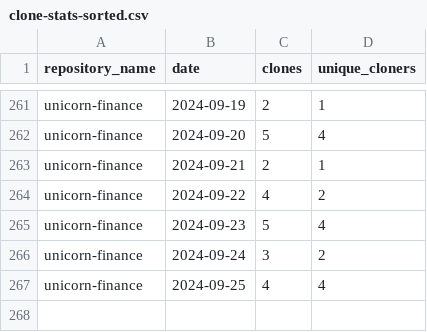
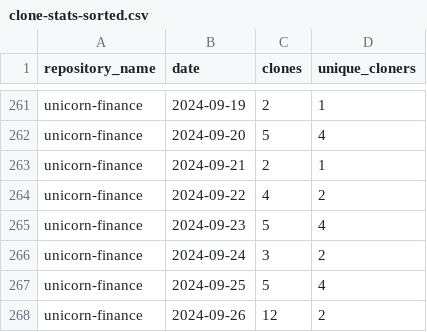
Before and after one commit to jpmorgan-payments/unicorn-finance, a CSV file: metrics/clone-stats-sorted.csv, drawn as a sheet; only a part is shown, gaps mark what is left out.

```diff
--- a/metrics/clone-stats-sorted.csv
+++ b/metrics/clone-stats-sorted.csv
@@ -266,2 +266,3 @@ unicorn-finance,2024-09-23,5,4
 unicorn-finance,2024-09-24,3,2
-unicorn-finance,2024-09-25,4,4
+unicorn-finance,2024-09-25,5,4
+unicorn-finance,2024-09-26,12,2
```
Also changed, not shown: metrics/clone-stats.csv, metrics/referrer-stats-sorted.csv, 3 other files.
